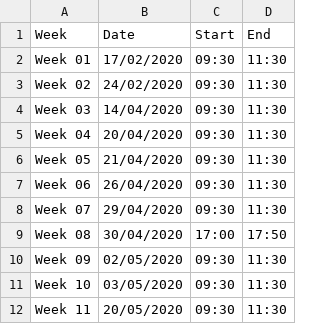
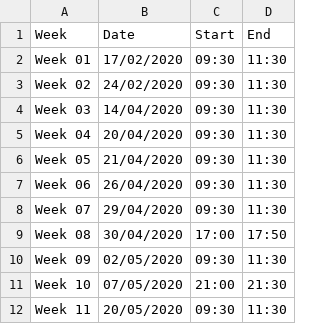
Before and after one commit to VuBinh2k1/CS162FinalProject, a CSV file: data/course/2020-2/SCHEDULE/CSC10002_19CLC1.csv, drawn as a sheet.

```diff
--- a/data/course/2020-2/SCHEDULE/CSC10002_19CLC1.csv
+++ b/data/course/2020-2/SCHEDULE/CSC10002_19CLC1.csv
@@ -10,3 +10,3 @@ Week 08,30/04/2020,17:00,17:50
 Week 09,02/05/2020,09:30,11:30
-Week 10,03/05/2020,09:30,11:30
+Week 10,07/05/2020,21:00,21:30
 Week 11,20/05/2020,09:30,11:30
```
Also changed, not shown: data/course/2020-2/__course.csv, data/course/2020-2/process/CSC10002_19CLC1.csv, 31 other files.
